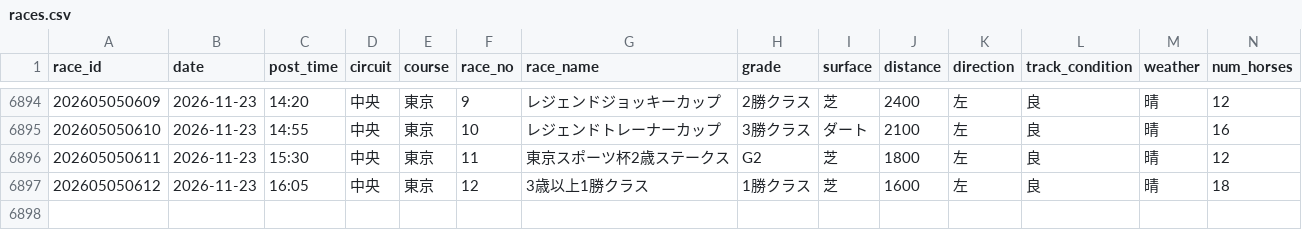
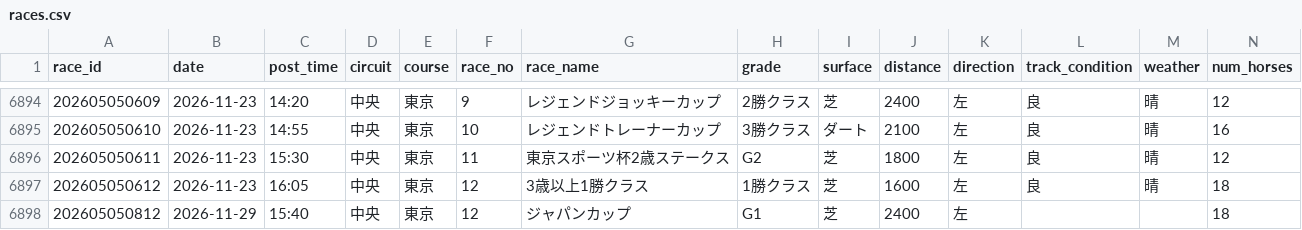
Before and after one commit to Kid-0708/Keiba-ai, a CSV file: data/csv/races.csv, drawn as a sheet; only a part is shown, gaps mark what is left out.

```diff
--- a/data/csv/races.csv
+++ b/data/csv/races.csv
@@ -6897 +6897,2 @@ race_id,date,post_time,circuit,course,race_no,race_name,grade,surface,distance,d
 202605050612,2026-11-23,16:05,中央,東京,12,3歳以上1勝クラス,1勝クラス,芝,1600,左,良,晴,18
+202605050812,2026-11-29,15:40,中央,東京,12,ジャパンカップ,G1,芝,2400,左,,,18
```
Also changed, not shown: data/csv/horses.csv, data/predictions/predictions.csv, 6 other files.
